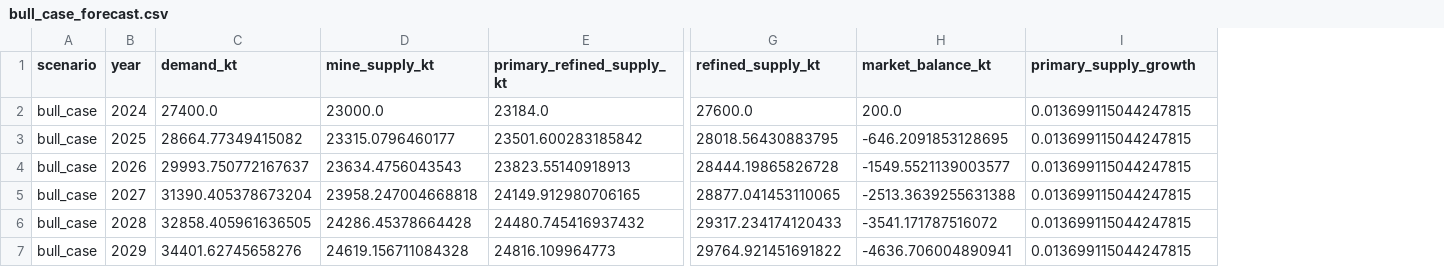
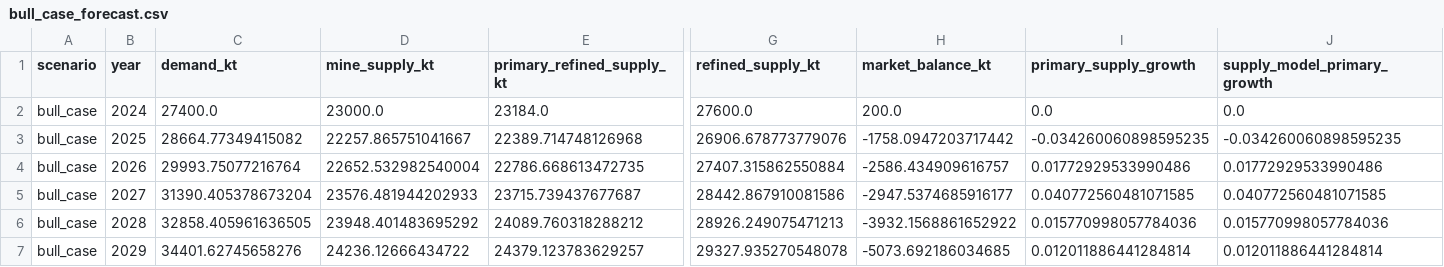
Before and after one commit to qrlow/Copper, a CSV file: outputs/bull_case_forecast.csv, drawn as a sheet; only a part is shown, gaps mark what is left out; the diff covers the shown part only; the diff names each change by its address in the sheet, - before the commit and + after, or states it on an @@ line.

Commit message:
feat: add mine-level supply forecast tab

```diff
--- a/outputs/bull_case_forecast.csv
+++ b/outputs/bull_case_forecast.csv
+column J (supply_model_primary_growth), rows 2-7: 0.0 | -0.034260060898595235 | 0.01772929533990486 | 0.040772560481071585 | 0.015770998057784036 | 0.012011886441284814
-I2 (primary_supply_growth): 0.013699115044247815
+I2 (primary_supply_growth): 0.0
-D3 (mine_supply_kt): 23315.0796460177
+D3 (mine_supply_kt): 22257.865751041667
-E3 (primary_refined_supply_kt): 23501.600283185842
+E3 (primary_refined_supply_kt): 22389.714748126968
-G3 (refined_supply_kt): 28018.56430883795
+G3 (refined_supply_kt): 26906.678773779076
-H3 (market_balance_kt): -646.2091853128695
+H3 (market_balance_kt): -1758.0947203717442
-I3 (primary_supply_growth): 0.013699115044247815
+I3 (primary_supply_growth): -0.034260060898595235
-C4 (demand_kt): 29993.750772167637
+C4 (demand_kt): 29993.75077216764
-D4 (mine_supply_kt): 23634.4756043543
+D4 (mine_supply_kt): 22652.532982540004
-E4 (primary_refined_supply_kt): 23823.55140918913
+E4 (primary_refined_supply_kt): 22786.668613472735
-G4 (refined_supply_kt): 28444.19865826728
+G4 (refined_supply_kt): 27407.315862550884
-H4 (market_balance_kt): -1549.5521139003577
+H4 (market_balance_kt): -2586.434909616757
-I4 (primary_supply_growth): 0.013699115044247815
+I4 (primary_supply_growth): 0.01772929533990486
-D5 (mine_supply_kt): 23958.247004668818
+D5 (mine_supply_kt): 23576.481944202933
-E5 (primary_refined_supply_kt): 24149.912980706165
+E5 (primary_refined_supply_kt): 23715.739437677687
-G5 (refined_supply_kt): 28877.041453110065
+G5 (refined_supply_kt): 28442.867910081586
-H5 (market_balance_kt): -2513.3639255631388
+H5 (market_balance_kt): -2947.5374685916177
-I5 (primary_supply_growth): 0.013699115044247815
+I5 (primary_supply_growth): 0.040772560481071585
-D6 (mine_supply_kt): 24286.45378664428
+D6 (mine_supply_kt): 23948.401483695292
-E6 (primary_refined_supply_kt): 24480.745416937432
+E6 (primary_refined_supply_kt): 24089.760318288212
-G6 (refined_supply_kt): 29317.234174120433
+G6 (refined_supply_kt): 28926.249075471213
-H6 (market_balance_kt): -3541.171787516072
+H6 (market_balance_kt): -3932.1568861652922
-I6 (primary_supply_growth): 0.013699115044247815
+I6 (primary_supply_growth): 0.015770998057784036
-D7 (mine_supply_kt): 24619.156711084328
+D7 (mine_supply_kt): 24236.12666434722
-E7 (primary_refined_supply_kt): 24816.109964773
+E7 (primary_refined_supply_kt): 24379.123783629257
-G7 (refined_supply_kt): 29764.921451691822
+G7 (refined_supply_kt): 29327.935270548078
-H7 (market_balance_kt): -4636.706004890941
+H7 (market_balance_kt): -5073.692186034685
-I7 (primary_supply_growth): 0.013699115044247815
+I7 (primary_supply_growth): 0.012011886441284814
```
Also changed, not shown: 33 edited cells elsewhere in this file, outputs/base_case_forecast.csv, outputs/base_case_mine_supply_by_country.csv, 27 other files.
